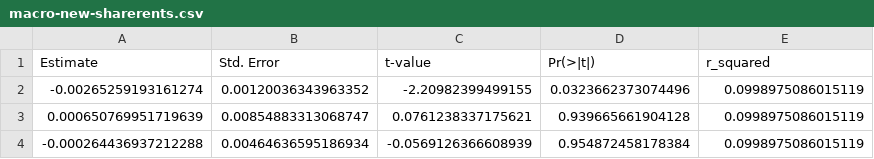
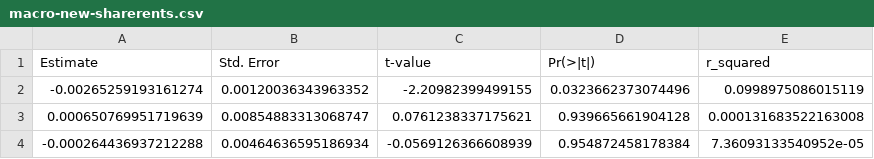
Before and after one commit to maiktreya/petit-rentier-HFCS, a CSV file: output/MODELS/MACRO/ren-fin/macro-new-sharerents.csv, drawn as a sheet.

```diff
--- a/output/MODELS/MACRO/ren-fin/macro-new-sharerents.csv
+++ b/output/MODELS/MACRO/ren-fin/macro-new-sharerents.csv
@@ -2,3 +2,3 @@ Estimate,Std. Error,t-value,Pr(>|t|),r_squared
 -0.00265259193161274,0.00120036343963352,-2.20982399499155,0.0323662373074496,0.0998975086015119
-0.000650769951719639,0.00854883313068747,0.0761238337175621,0.939665661904128,0.0998975086015119
--0.000264436937212288,0.00464636595186934,-0.0569126366608939,0.954872458178384,0.0998975086015119
+0.000650769951719639,0.00854883313068747,0.0761238337175621,0.939665661904128,0.000131683522163008
+-0.000264436937212288,0.00464636595186934,-0.0569126366608939,0.954872458178384,7.36093133540952e-05
```
Also changed, not shown: 1 other file.
